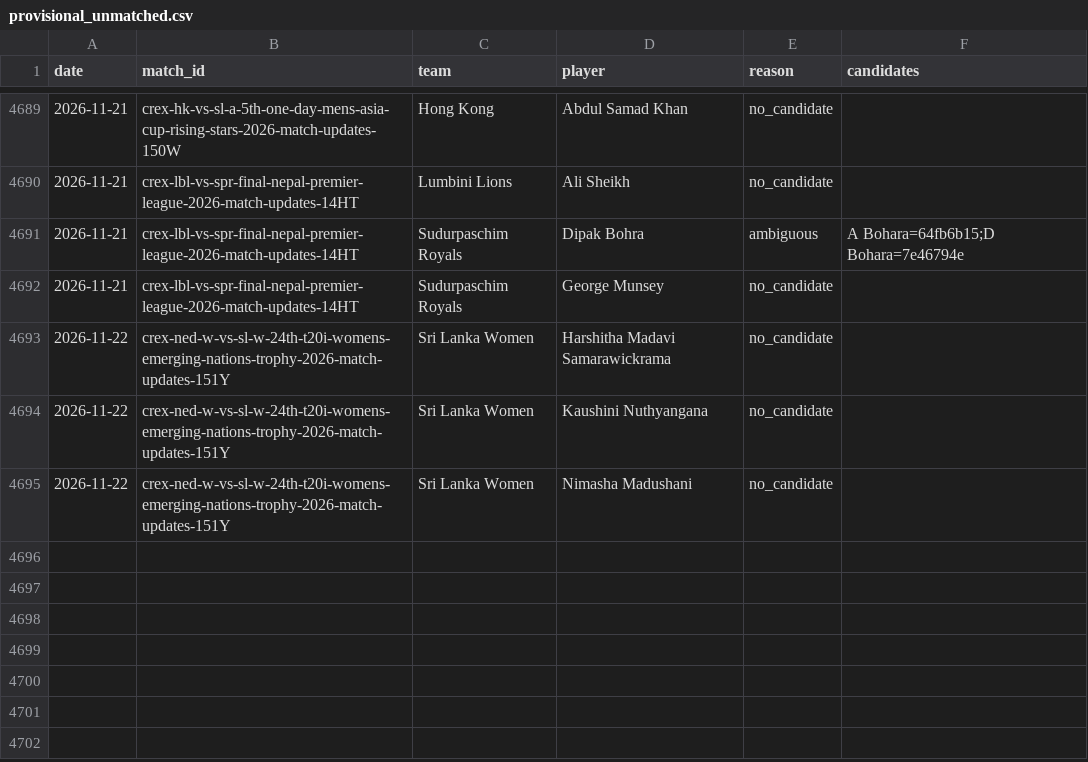
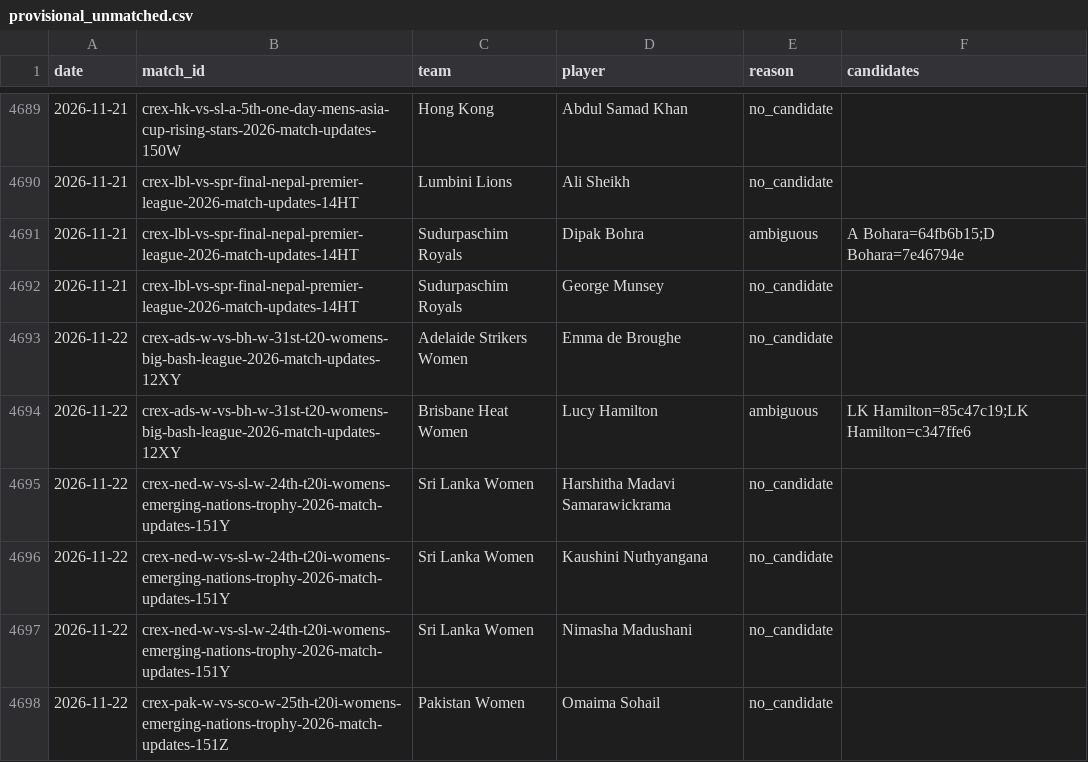
Before and after one commit to dheerajgoel17/cricket-data, a CSV file: data/provisional_unmatched.csv, drawn as a sheet; only a part is shown, gaps mark what is left out; the diff names each change by its address in the sheet, - before the commit and + after, or states it on an @@ line.

```diff
--- a/data/provisional_unmatched.csv
+++ b/data/provisional_unmatched.csv
+row 4693: 2026-11-22 | crex-ads-w-vs-bh-w-31st-t20-womens-big-bash-league-2026-match-updates-12XY | Adelaide Strikers Women | Emma de Broughe | no_candidate
+row 4694: 2026-11-22 | crex-ads-w-vs-bh-w-31st-t20-womens-big-bash-league-2026-match-updates-12XY | Brisbane Heat Women | Lucy Hamilton | ambiguous | LK Hamilton=85c47c19;LK Hamilton=c347ffe6
+row 4698: 2026-11-22 | crex-pak-w-vs-sco-w-25th-t20i-womens-emerging-nations-trophy-2026-match-updates-151Z | Pakistan Women | Omaima Sohail | no_candidate
```
Also changed, not shown: 3 other files.
